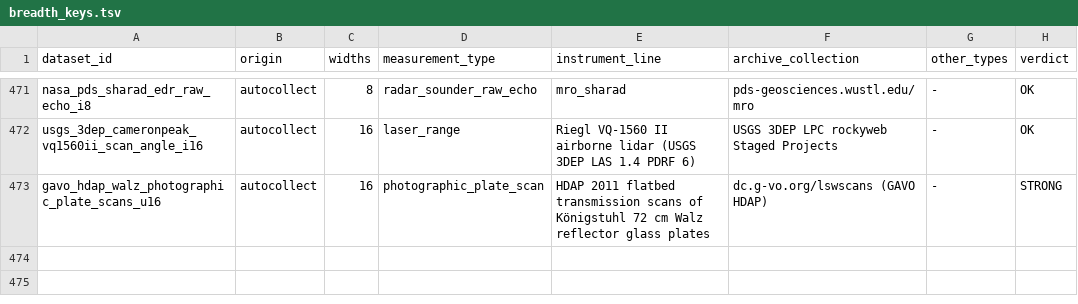
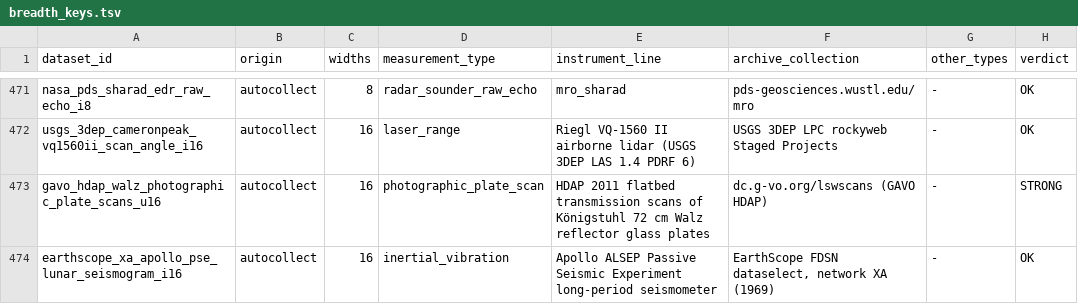
Before and after one commit to Cyan4973/public_datasets_collection, a TSV file: pipeline/breadth_keys.tsv, drawn as a sheet; only a part is shown, gaps mark what is left out; the diff names each change by its address in the sheet, - before the commit and + after, or states it on an @@ line.

```diff
--- a/pipeline/breadth_keys.tsv
+++ b/pipeline/breadth_keys.tsv
+row 474: earthscope_xa_apollo_pse_lunar_seismogram_i16 | autocollect | 16 | inertial_vibration | Apollo ALSEP Passive Seismic Experiment long-period seismometer | EarthScope FDSN dataselect, network XA (1969) | - | OK
```
Also changed, not shown: attempts/dataset_status.tsv, pipeline/candidates.tsv, 14 other files.
